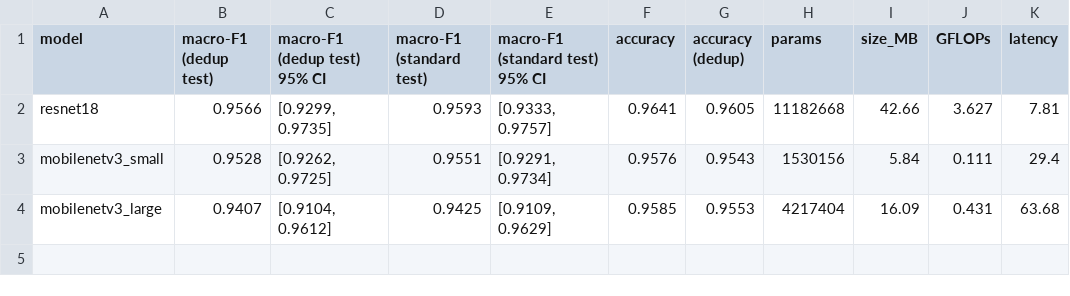
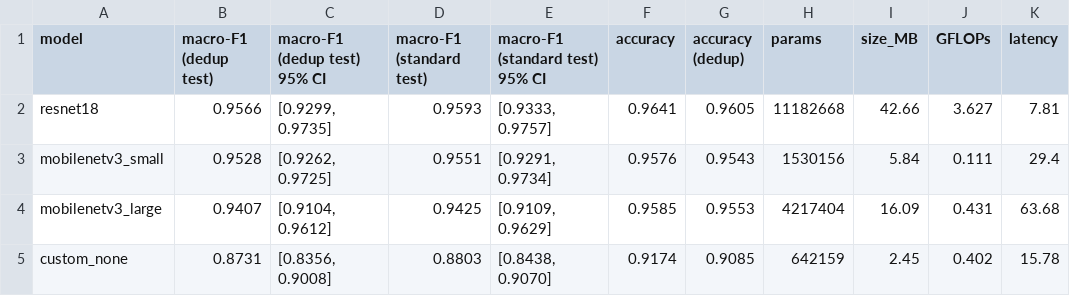
Before and after one commit to Md-Nur/EdgeVision, a CSV file: results/stage_a_table.csv, drawn as a sheet.

```diff
--- a/results/stage_a_table.csv
+++ b/results/stage_a_table.csv
@@ -4 +4,2 @@ mobilenetv3_small,0.9528,"[0.9262, 0.9725]",0.9551,"[0.9291, 0.9734]",0.9576,0.9
 mobilenetv3_large,0.9407,"[0.9104, 0.9612]",0.9425,"[0.9109, 0.9629]",0.9585,0.9553,4217404,16.09,0.431,63.68
+custom_none,0.8731,"[0.8356, 0.9008]",0.8803,"[0.8438, 0.9070]",0.9174,0.9085,642159,2.45,0.402,15.78
```
Also changed, not shown: logs/custom_none_seed42.csv, 38 other files.
